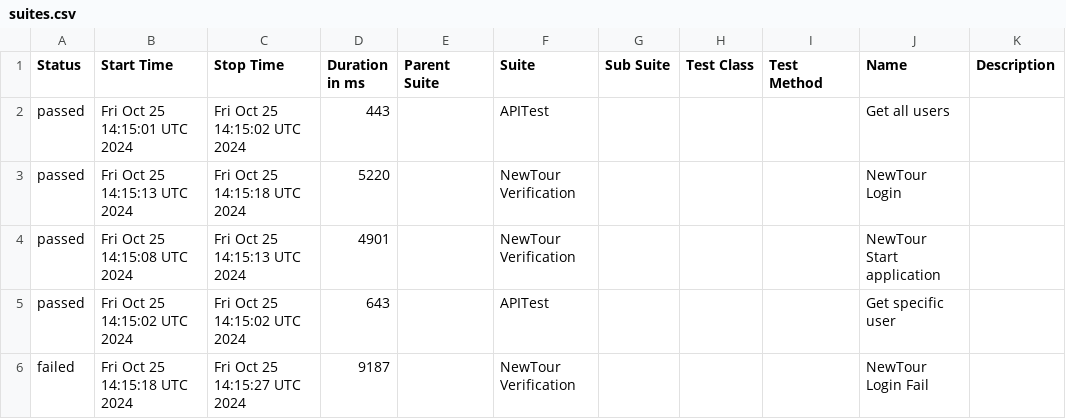
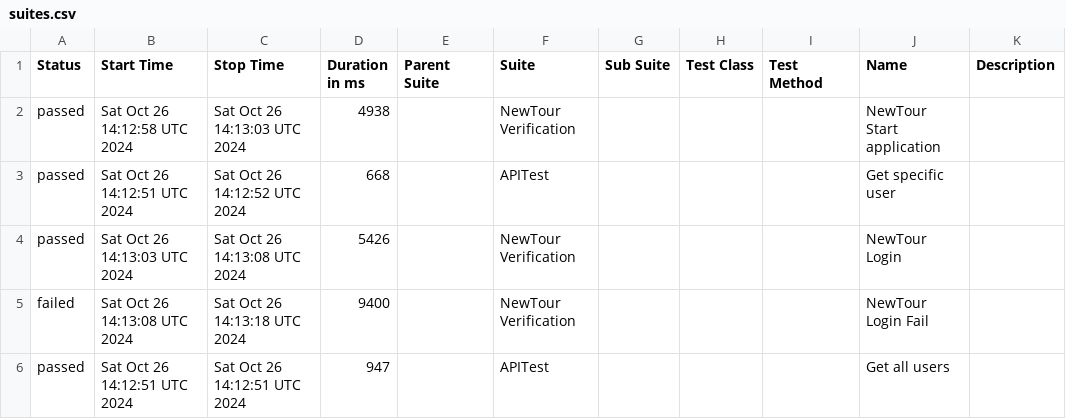
Before and after one commit to Pedrothh/automation-cypress-api-e2e-example, a CSV file: data/suites.csv, drawn as a sheet.

```diff
--- a/data/suites.csv
+++ b/data/suites.csv
@@ -1,6 +1,6 @@
 "Status","Start Time","Stop Time","Duration in ms","Parent Suite","Suite","Sub Suite","Test Class","Test Method","Name","Description"
-"passed","Fri Oct 25 14:15:01 UTC 2024","Fri Oct 25 14:15:02 UTC 2024","443","","APITest","","","","Get all users",""
-"passed","Fri Oct 25 14:15:13 UTC 2024","Fri Oct 25 14:15:18 UTC 2024","5220","","NewTour Verification","","","","NewTour Login",""
-"passed","Fri Oct 25 14:15:08 UTC 2024","Fri Oct 25 14:15:13 UTC 2024","4901","","NewTour Verification","","","","NewTour Start application",""
-"passed","Fri Oct 25 14:15:02 UTC 2024","Fri Oct 25 14:15:02 UTC 2024","643","","APITest","","","","Get specific user",""
-"failed","Fri Oct 25 14:15:18 UTC 2024","Fri Oct 25 14:15:27 UTC 2024","9187","","NewTour Verification","","","","NewTour Login Fail",""
+"passed","Sat Oct 26 14:12:58 UTC 2024","Sat Oct 26 14:13:03 UTC 2024","4938","","NewTour Verification","","","","NewTour Start application",""
+"passed","Sat Oct 26 14:12:51 UTC 2024","Sat Oct 26 14:12:52 UTC 2024","668","","APITest","","","","Get specific user",""
+"passed","Sat Oct 26 14:13:03 UTC 2024","Sat Oct 26 14:13:08 UTC 2024","5426","","NewTour Verification","","","","NewTour Login",""
+"failed","Sat Oct 26 14:13:08 UTC 2024","Sat Oct 26 14:13:18 UTC 2024","9400","","NewTour Verification","","","","NewTour Login Fail",""
+"passed","Sat Oct 26 14:12:51 UTC 2024","Sat Oct 26 14:12:51 UTC 2024","947","","APITest","","","","Get all users",""
```
Also changed, not shown: 27 other files.
